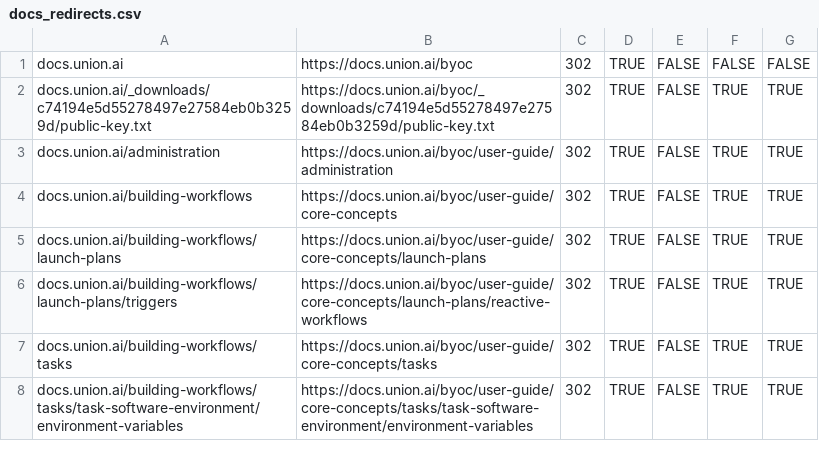
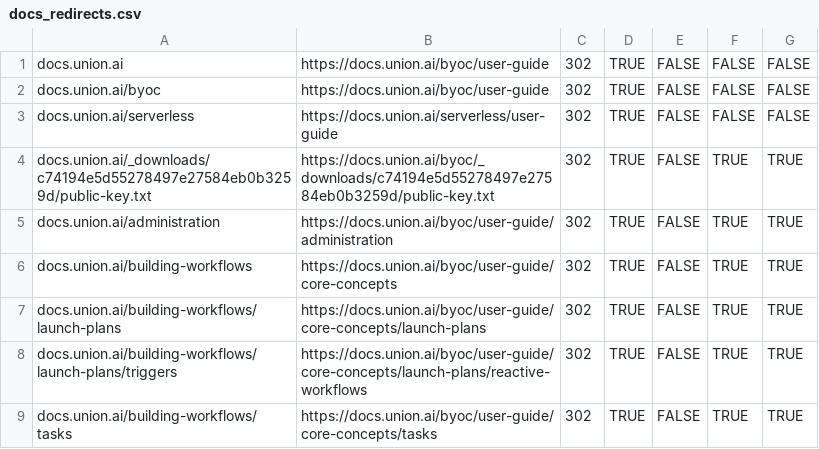
Before and after one commit to unionai/unionai-docs, a CSV file: docs_redirects.csv, drawn as a sheet; only a part is shown; the shorter side is filled out with more unchanged rows.

Commit message:
add redirects
Signed-off-by: Peeter Piegaze <1153481+ppiegaze@users.noreply.github.com>

```diff
--- a/docs_redirects.csv
+++ b/docs_redirects.csv
@@ -1,2 +1,4 @@
-docs.union.ai,https://docs.union.ai/byoc,302,TRUE,FALSE,FALSE,FALSE
+docs.union.ai,https://docs.union.ai/byoc/user-guide,302,TRUE,FALSE,FALSE,FALSE
+docs.union.ai/byoc,https://docs.union.ai/byoc/user-guide,302,TRUE,FALSE,FALSE,FALSE
+docs.union.ai/serverless,https://docs.union.ai/serverless/user-guide,302,TRUE,FALSE,FALSE,FALSE
 docs.union.ai/_downloads/c74194e5d55278497e27584eb0b3259d/public-key.txt,https://docs.union.ai/byoc/_downloads/c74194e5d55278497e27584eb0b3259d/public-key.txt,302,TRUE,FALSE,TRUE,TRUE
```
